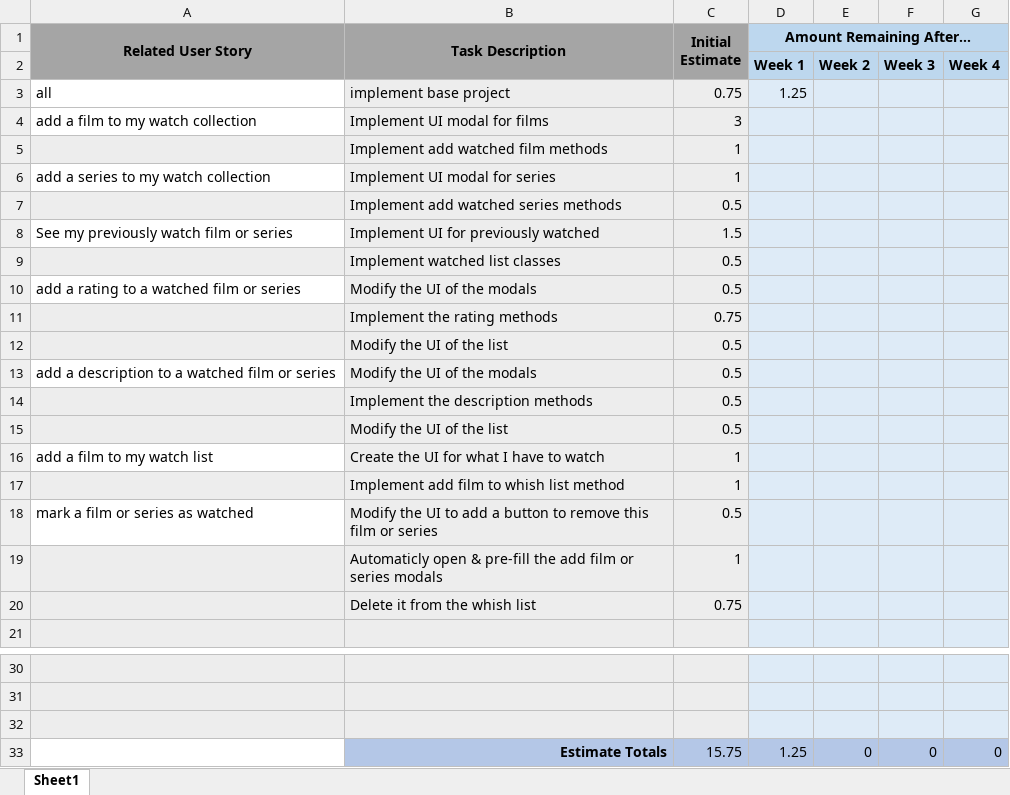
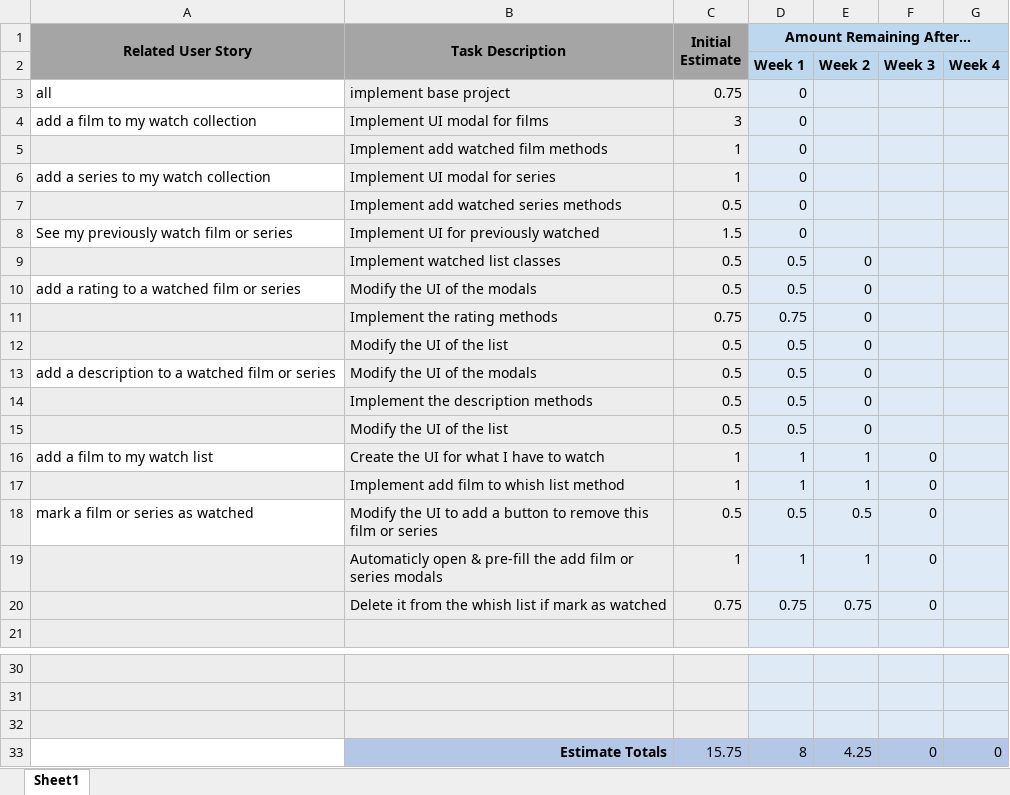
Before and after one commit to WBS-UWG/DevOps-F26-TrackFilm, an Excel workbook: documentation/Sprint Backlog Burndown.xlsx, sheet Sheet1, drawn as a sheet; only a part is shown, gaps mark what is left out; values as stored, in another font and other column widths than the file's, no borders; charts and pictures not drawn; removed rows and columns are numbered as before the commit, all else as after; the diff names each change by its address in the sheet, - before the commit and + after, or states it on an @@ line.

Commit message:
[ADD] sprint backlog with all the details - last version of the sprint backlog with all the time updated

```diff
--- a/documentation/Sprint Backlog Burndown.xlsx (sheet Sheet1)
+++ b/documentation/Sprint Backlog Burndown.xlsx (sheet Sheet1)
-D3 (Amount Remaining After…): 1.25
+D3 (Amount Remaining After…): 0
-D4:D8 (Amount Remaining After…): (empty)
+D4:D8 (Amount Remaining After…): 0
-D9:D10 (Amount Remaining After…): (empty)
+D9:D10 (Amount Remaining After…): 0.5
-E9:E15: (empty)
+E9:E15: 0
-D11 (Amount Remaining After…): (empty)
+D11 (Amount Remaining After…): 0.75
-D12:D15 (Amount Remaining After…): (empty)
+D12:D15 (Amount Remaining After…): 0.5
-D16 (Amount Remaining After…): (empty)
+D16 (Amount Remaining After…): 1
-E16: (empty)
+E16: 1
-F16: (empty)
+F16: 0
-row 17:  | Implement add film to whish list method | 1
+row 17:  | Implement add film to whish list method | 1 | 1 | 1 | 0
-D18 (Amount Remaining After…): (empty)
+D18 (Amount Remaining After…): 0.5
-E18: (empty)
+E18: 0.5
-F18: (empty)
+F18: 0
-row 19:  | Automaticly open & pre-fill the add film or series modals | 1
-row 20:  | Delete it from the whish list | 0.75
+row 19:  | Automaticly open & pre-fill the add film or series modals | 1 | 1 | 1 | 0
+row 20:  | Delete it from the whish list if mark as watched | 0.75 | 0.75 | 0.75 | 0
-D33 (Amount Remaining After…): 1.25
+D33 (Amount Remaining After…): 8
-E33: 0
+E33: 4.25
```
Also changed, not shown: charts or pictures.
